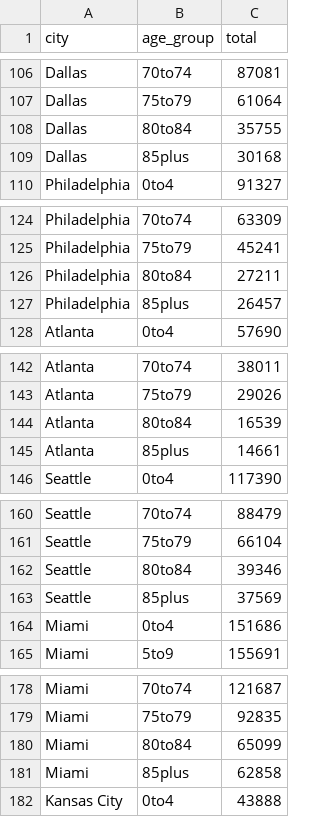
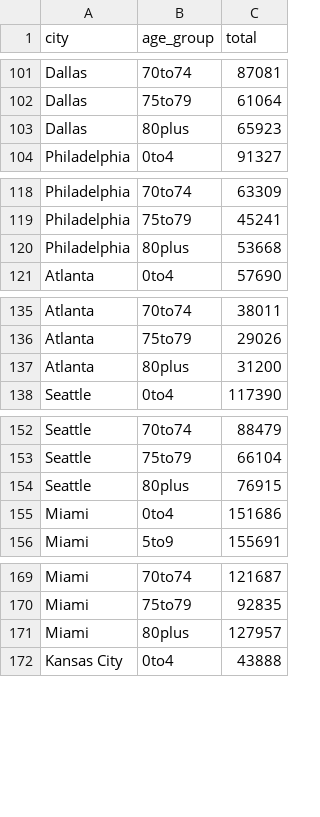
Before and after one commit to EpiForeSITE/epiworld-insightnet2026, a CSV file: data/census_age.csv, drawn as a sheet; only a part is shown, gaps mark what is left out; removed rows and columns are numbered as before the commit, all else as after; the diff covers the shown part only; the diff names each change by its address in the sheet, - before the commit and + after, or states it on an @@ line.

```diff
--- a/data/census_age.csv
+++ b/data/census_age.csv
-row 108: Dallas | 80to84 | 35755
-row 109: Dallas | 85plus | 30168
+row 103: Dallas | 80plus | 65923
-row 126: Philadelphia | 80to84 | 27211
-row 127: Philadelphia | 85plus | 26457
+row 120: Philadelphia | 80plus | 53668
-row 144: Atlanta | 80to84 | 16539
-row 145: Atlanta | 85plus | 14661
+row 137: Atlanta | 80plus | 31200
-row 162: Seattle | 80to84 | 39346
-row 163: Seattle | 85plus | 37569
+row 154: Seattle | 80plus | 76915
-row 180: Miami | 80to84 | 65099
-row 181: Miami | 85plus | 62858
+row 171: Miami | 80plus | 127957
```
Also changed, not shown: 6 added rows and 12 removed rows elsewhere in this file, Miami_hospitalizations.csv, Miami_outbreak_size.csv, 10 other files.
